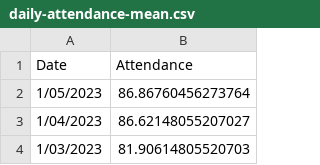
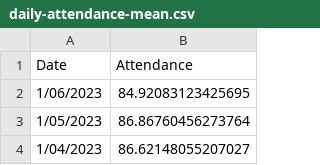
Before and after one commit to pressnyc/nyc-doe-covid-interventions, a CSV file: csv/daily-attendance-mean.csv, drawn as a sheet; only a part is shown; the shorter side is filled out with more unchanged rows.

```diff
--- a/csv/daily-attendance-mean.csv
+++ b/csv/daily-attendance-mean.csv
@@ -1,2 +1,3 @@
 Date,Attendance
+1/06/2023,84.92083123425695
 1/05/2023,86.86760456273764
```
